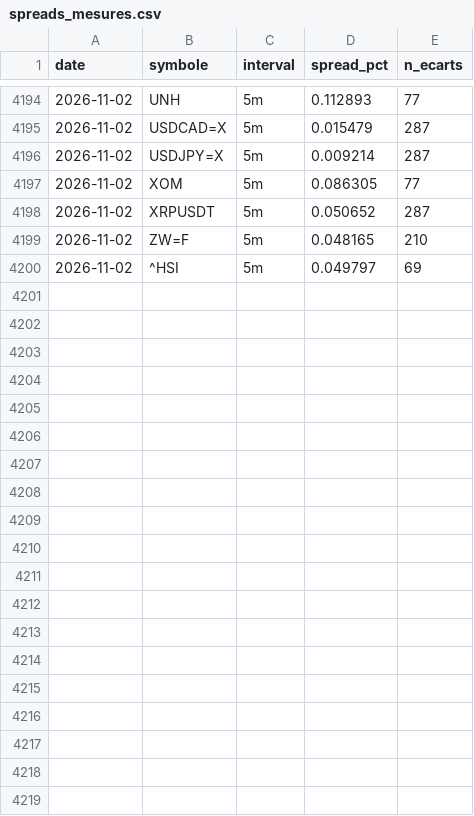
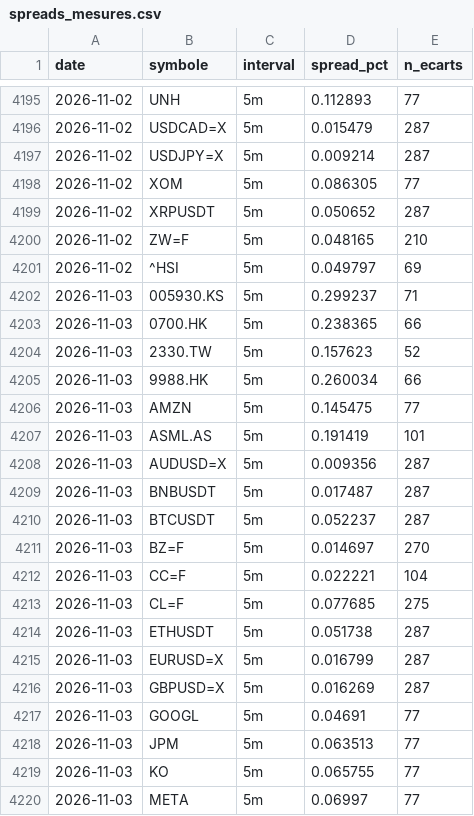
Before and after one commit to David-GNLF/marketlab, a CSV file: data_local/spreads_mesures.csv, drawn as a sheet; only a part is shown, gaps mark what is left out; the diff covers the shown part only; the diff names each change by its address in the sheet, - before the commit and + after, or states it on an @@ line.

```diff
--- a/data_local/spreads_mesures.csv
+++ b/data_local/spreads_mesures.csv
+row 4202: 2026-11-03 | 005930.KS | 5m | 0.299237 | 71
+row 4203: 2026-11-03 | 0700.HK | 5m | 0.238365 | 66
+row 4204: 2026-11-03 | 2330.TW | 5m | 0.157623 | 52
+row 4205: 2026-11-03 | 9988.HK | 5m | 0.260034 | 66
+row 4206: 2026-11-03 | AMZN | 5m | 0.145475 | 77
+row 4207: 2026-11-03 | ASML.AS | 5m | 0.191419 | 101
+row 4208: 2026-11-03 | AUDUSD=X | 5m | 0.009356 | 287
+row 4209: 2026-11-03 | BNBUSDT | 5m | 0.017487 | 287
+row 4210: 2026-11-03 | BTCUSDT | 5m | 0.052237 | 287
+row 4211: 2026-11-03 | BZ=F | 5m | 0.014697 | 270
+row 4212: 2026-11-03 | CC=F | 5m | 0.022221 | 104
+row 4213: 2026-11-03 | CL=F | 5m | 0.077685 | 275
+row 4214: 2026-11-03 | ETHUSDT | 5m | 0.051738 | 287
+row 4215: 2026-11-03 | EURUSD=X | 5m | 0.016799 | 287
+row 4216: 2026-11-03 | GBPUSD=X | 5m | 0.016269 | 287
+row 4217: 2026-11-03 | GOOGL | 5m | 0.04691 | 77
+row 4218: 2026-11-03 | JPM | 5m | 0.063513 | 77
+row 4219: 2026-11-03 | KO | 5m | 0.065755 | 77
+row 4220: 2026-11-03 | META | 5m | 0.06997 | 77
```
Also changed, not shown: 17 added rows elsewhere in this file, data_local/banc_ventes.csv, data_local/journal_chaine.csv, 10 other files.
